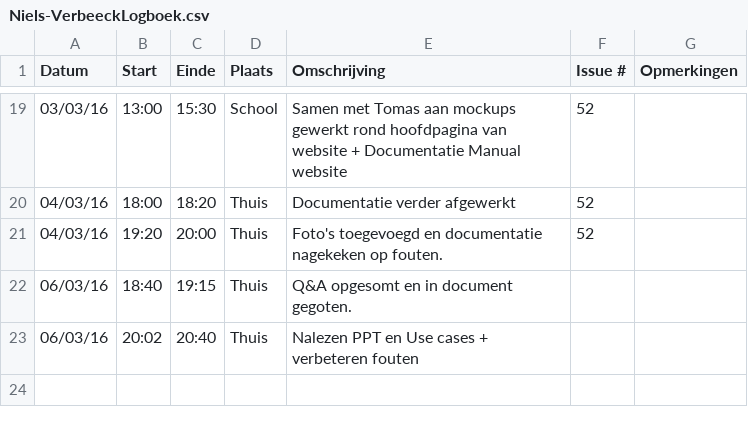
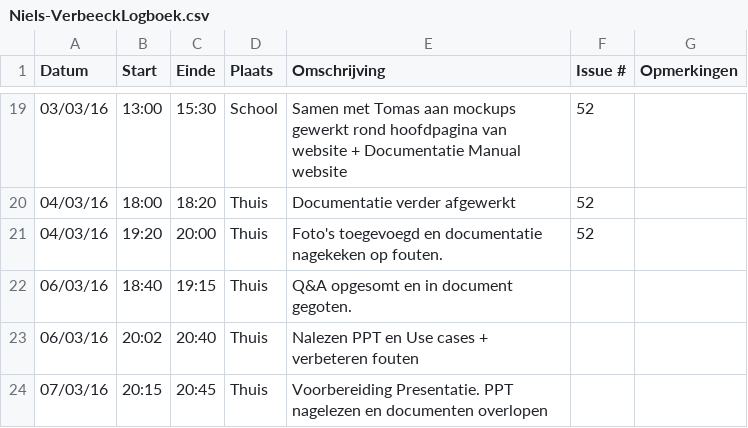
Before and after one commit to ghentlivinglab/Traffic-Travel-Time-Analyzer-4, a CSV file: Niels-VerbeeckLogboek.csv, drawn as a sheet; only a part is shown, gaps mark what is left out.

Commit message:
Update Niels-VerbeeckLogboek.csv

```diff
--- a/Niels-VerbeeckLogboek.csv
+++ b/Niels-VerbeeckLogboek.csv
@@ -23 +23,2 @@ Datum,Start,Einde,Plaats,Omschrijving,Issue #,Opmerkingen
 06/03/16,20:02,20:40,Thuis,"Nalezen PPT en Use cases + verbeteren fouten",,
+07/03/16,20:15,20:45,Thuis,"Voorbereiding Presentatie. PPT nagelezen en documenten overlopen",,
```
